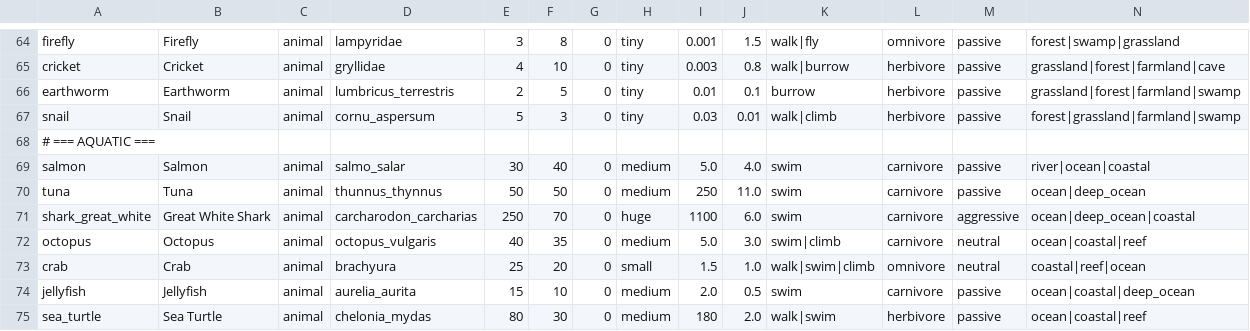
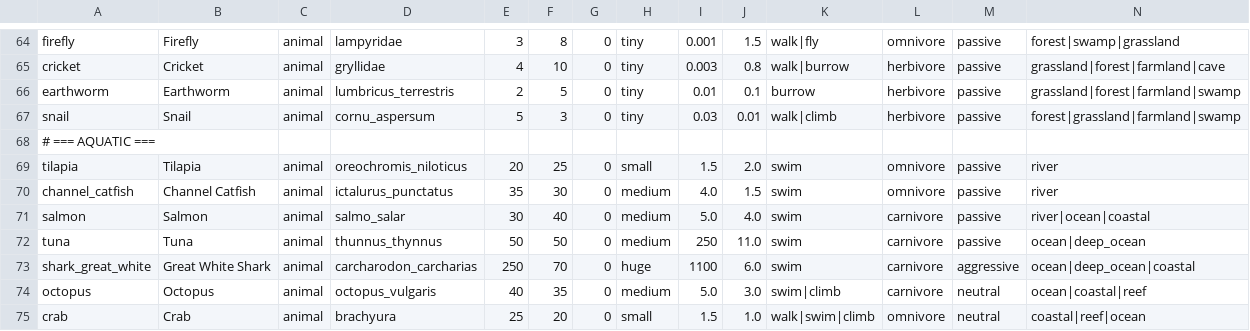
Before and after one commit to Shaostoul/Humanity, a CSV file: data/creatures.csv, drawn as a sheet; only a part is shown, gaps mark what is left out; the shorter side is filled out with more unchanged rows; rows hold the shown columns only; the diff names each change by its address in the sheet, - before the commit and + after, or states it on an @@ line.

```diff
--- a/data/creatures.csv
+++ b/data/creatures.csv
+row 69: tilapia | Tilapia | animal | oreochromis_niloticus | 20 | 25 | 0 | small | 1.5 | 2.0 | swim | omnivore | passive | river
+row 70: channel_catfish | Channel Catfish | animal | ictalurus_punctatus | 35 | 30 | 0 | medium | 4.0 | 1.5 | swim | omnivore | passive | river
```
Also changed, not shown: data/plants.csv, 9 other files.
